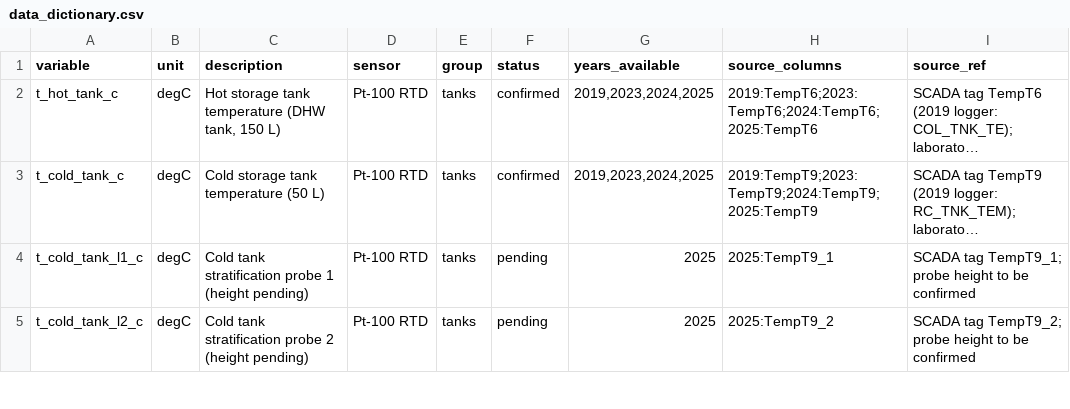
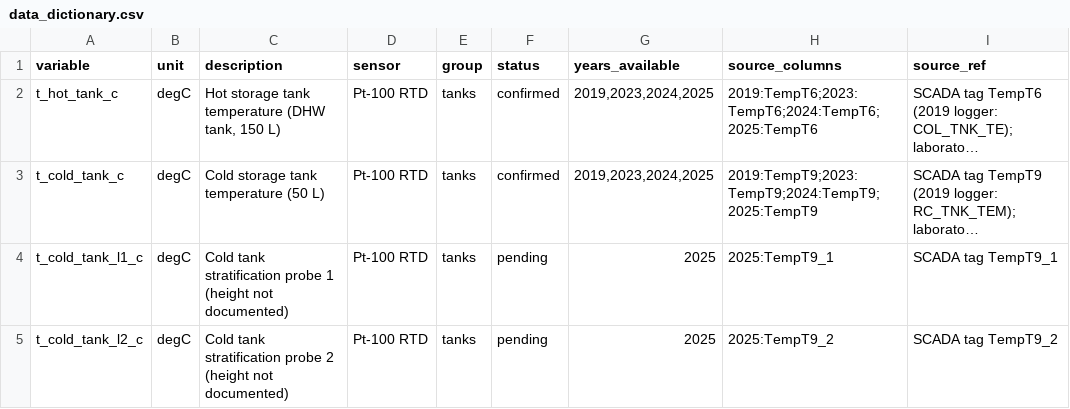
Before and after one commit to SEMBAC/rce-dataset, a CSV file: docs/data_dictionary.csv, drawn as a sheet; only a part is shown; long unchanged cells end in …; the diff covers the shown part only; the diff names each change by its address in the sheet, - before the commit and + after, or states it on an @@ line.

```diff
--- a/docs/data_dictionary.csv
+++ b/docs/data_dictionary.csv
-C4 (description): …1 (height pending)
+C4 (description): …1 (height not documented)
-I4 (source_ref): SCADA tag TempT9_1; probe height to be confirmed
+I4 (source_ref): SCADA tag TempT9_1
-C5 (description): …2 (height pending)
+C5 (description): …2 (height not documented)
-I5 (source_ref): SCADA tag TempT9_2; probe height to be confirmed
+I5 (source_ref): SCADA tag TempT9_2
```
Also changed, not shown: 1 removed row and 9 edited cells elsewhere in this file, quality/daily_qc.csv, 22 other files.
